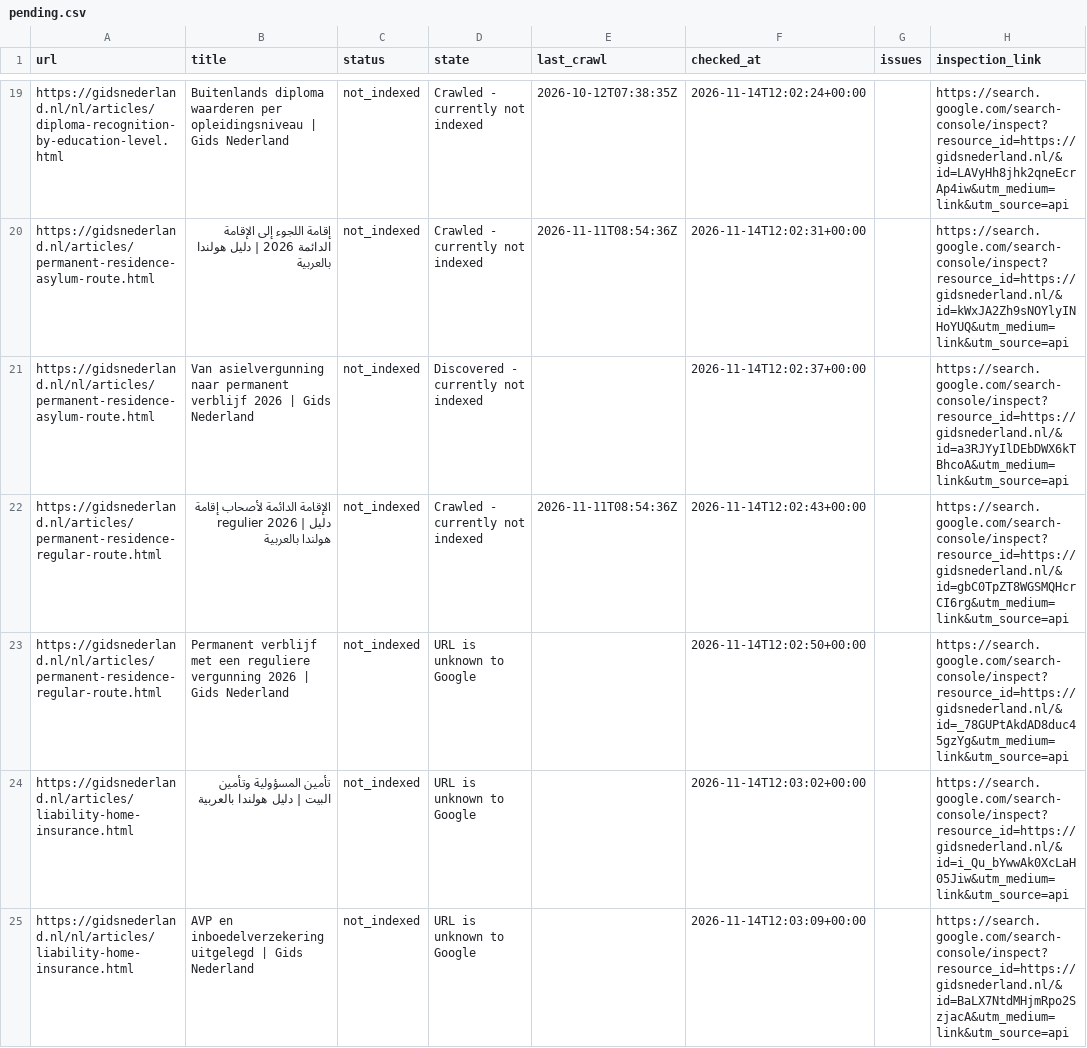
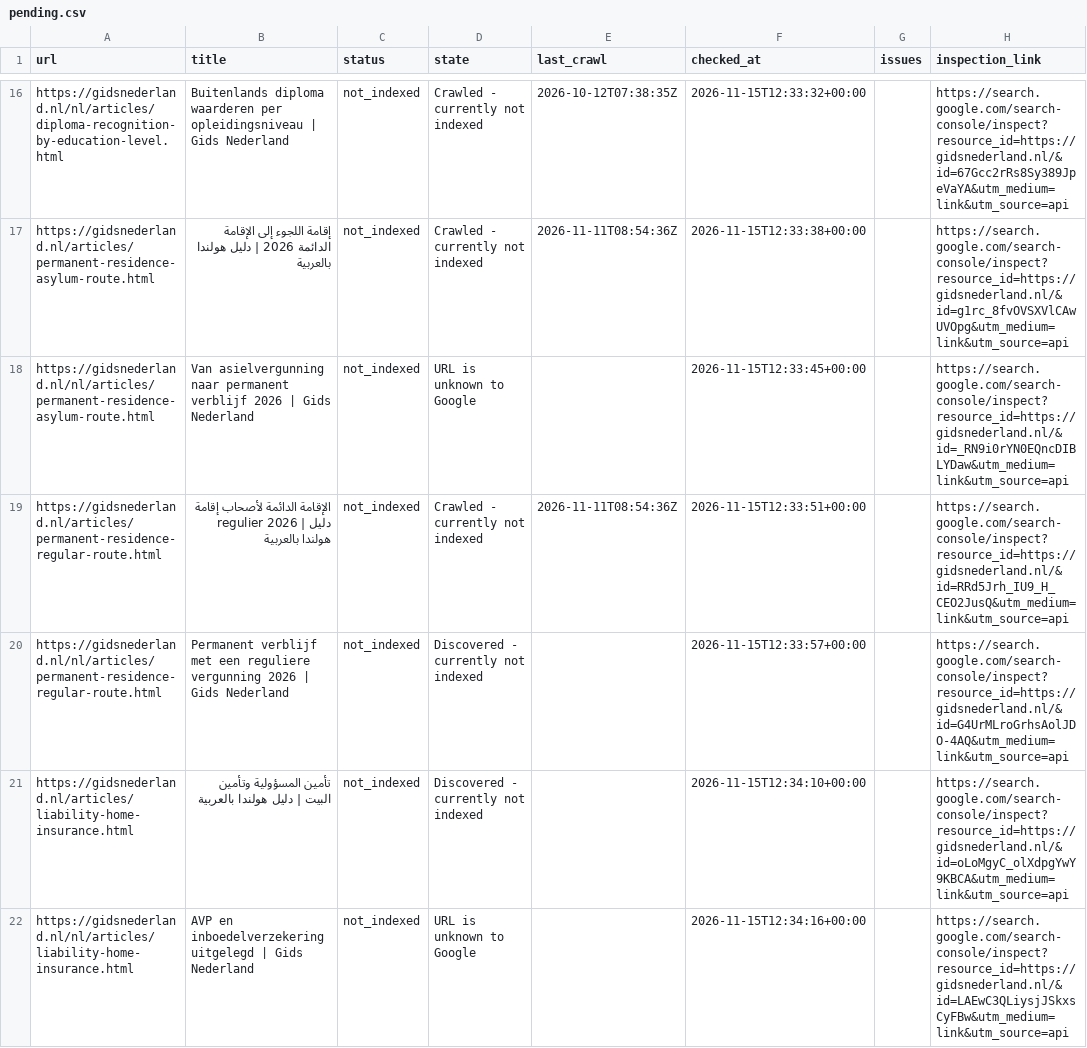
Before and after one commit to a-alzoubi-07-11/a-alzoubi-07-11.github.io, a CSV file: docs/indexing/pending.csv, drawn as a sheet; only a part is shown, gaps mark what is left out; addresses are those after the commit; the diff covers the shown part only; the diff names each change by its address in the sheet, - before the commit and + after, or states it on an @@ line.

Commit message:
Google indexing: update status and submission progress

```diff
--- a/docs/indexing/pending.csv
+++ b/docs/indexing/pending.csv
-F16 (checked_at): 2026-11-14T12:02:24+00:00
+F16 (checked_at): 2026-11-15T12:33:32+00:00
-H16 (inspection_link): https://search.google.com/search-console/inspect?resource_id=https://gidsnederland.nl/&id=LAVyHh8jhk2qneEcrAp4iw&utm_medium=link&utm_source=api
+H16 (inspection_link): https://search.google.com/search-console/inspect?resource_id=https://gidsnederland.nl/&id=67Gcc2rRs8Sy389JpeVaYA&utm_medium=link&utm_source=api
-F17 (checked_at): 2026-11-14T12:02:31+00:00
+F17 (checked_at): 2026-11-15T12:33:38+00:00
-H17 (inspection_link): https://search.google.com/search-console/inspect?resource_id=https://gidsnederland.nl/&id=kWxJA2Zh9sNOYlyINHoYUQ&utm_medium=link&utm_source=api
+H17 (inspection_link): https://search.google.com/search-console/inspect?resource_id=https://gidsnederland.nl/&id=g1rc_8fvOVSXVlCAwUVOpg&utm_medium=link&utm_source=api
-D18 (state): Discovered - currently not indexed
+D18 (state): URL is unknown to Google
-F18 (checked_at): 2026-11-14T12:02:37+00:00
+F18 (checked_at): 2026-11-15T12:33:45+00:00
-H18 (inspection_link): https://search.google.com/search-console/inspect?resource_id=https://gidsnederland.nl/&id=a3RJYyIlDEbDWX6kTBhcoA&utm_medium=link&utm_source=api
+H18 (inspection_link): https://search.google.com/search-console/inspect?resource_id=https://gidsnederland.nl/&id=_RN9i0rYN0EQncDIBLYDaw&utm_medium=link&utm_source=api
-F19 (checked_at): 2026-11-14T12:02:43+00:00
+F19 (checked_at): 2026-11-15T12:33:51+00:00
-H19 (inspection_link): https://search.google.com/search-console/inspect?resource_id=https://gidsnederland.nl/&id=gbC0TpZT8WGSMQHcrCI6rg&utm_medium=link&utm_source=api
+H19 (inspection_link): https://search.google.com/search-console/inspect?resource_id=https://gidsnederland.nl/&id=RRd5Jrh_IU9_H_CEO2JusQ&utm_medium=link&utm_source=api
-D20:D21 (state): URL is unknown to Google
+D20:D21 (state): Discovered - currently not indexed
-F20 (checked_at): 2026-11-14T12:02:50+00:00
+F20 (checked_at): 2026-11-15T12:33:57+00:00
-H20 (inspection_link): https://search.google.com/search-console/inspect?resource_id=https://gidsnederland.nl/&id=_78GUPtAkdAD8duc45gzYg&utm_medium=link&utm_source=api
+H20 (inspection_link): https://search.google.com/search-console/inspect?resource_id=https://gidsnederland.nl/&id=G4UrMLroGrhsAolJDO-4AQ&utm_medium=link&utm_source=api
-F21 (checked_at): 2026-11-14T12:03:02+00:00
+F21 (checked_at): 2026-11-15T12:34:10+00:00
-H21 (inspection_link): https://search.google.com/search-console/inspect?resource_id=https://gidsnederland.nl/&id=i_Qu_bYwwAk0XcLaH05Jiw&utm_medium=link&utm_source=api
+H21 (inspection_link): https://search.google.com/search-console/inspect?resource_id=https://gidsnederland.nl/&id=oLoMgyC_olXdpgYwY9KBCA&utm_medium=link&utm_source=api
-F22 (checked_at): 2026-11-14T12:03:09+00:00
+F22 (checked_at): 2026-11-15T12:34:16+00:00
-H22 (inspection_link): https://search.google.com/search-console/inspect?resource_id=https://gidsnederland.nl/&id=BaLX7NtdMHjmRpo2SzjacA&utm_medium=link&utm_source=api
+H22 (inspection_link): https://search.google.com/search-console/inspect?resource_id=https://gidsnederland.nl/&id=LAEwC3QLiysjJSkxsCyFBw&utm_medium=link&utm_source=api
```
Also changed, not shown: 3 removed rows and 56 edited cells elsewhere in this file, 4 other files.
